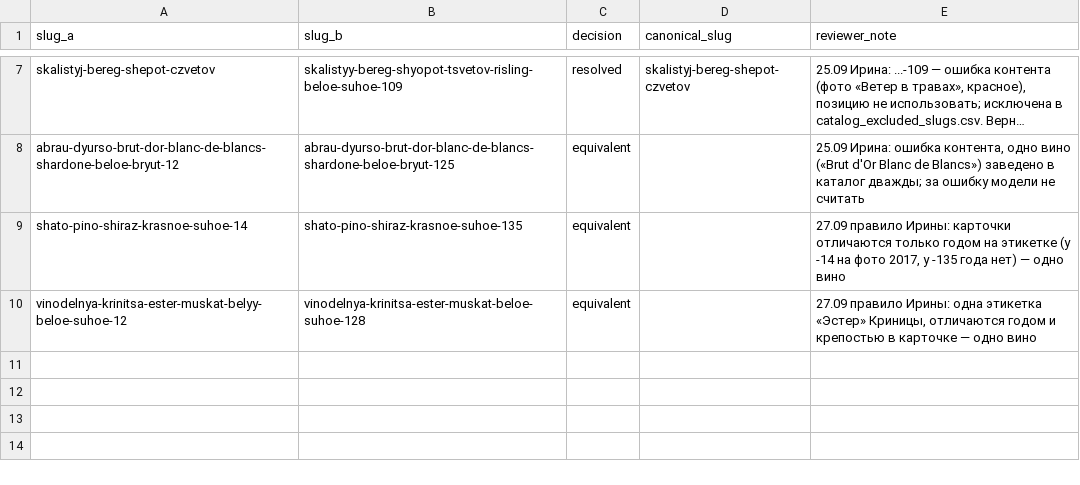
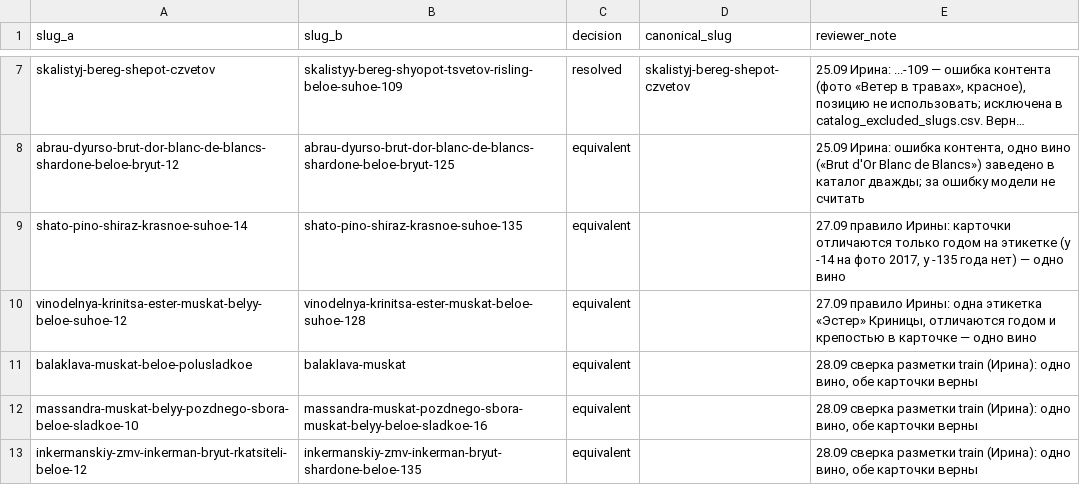
Before and after one commit to Izymka/rshb_my_wine_app, a CSV file: data/splits/catalog_slug_equivalences.csv, drawn as a sheet; only a part is shown, gaps mark what is left out; long unchanged cells end in …; the diff names each change by its address in the sheet, - before the commit and + after, or states it on an @@ line.

Commit message:
Вторая сверка разметки train (Ирина, 28.09): +3 пары эквивалентов (Балаклава Мускат, Массандра Мускат белый позднего сбора -10/-16, Инкерман брют рислинг/шардоне), 2 веб-кадра перенесены на верную карточку (Брют Розе Резерв → Резерв брют, Колдун Резерв → Колдун красный), 2 ушли в .excluded/in-test (их верная карточка в тесте), 4 кадра забракованы (смаз, две бутылки, не то вино); импорт organizer понимает решение reject. v7 переобучен на 436 живых кадрах: OOF top-1 знакомых 0.715 → 0.734 (organizer 0.938, web 0.922), AUROC отказа на живых незнакомых 0.904. Порог по пользе 0.506 [0.16; 0.64], ложные приёмы вне выборки 0.061 [0.012; 0.217]

```diff
--- a/data/splits/catalog_slug_equivalences.csv
+++ b/data/splits/catalog_slug_equivalences.csv
+row 11: balaklava-muskat-beloe-polusladkoe | balaklava-muskat | equivalent |  | 28.09 сверка разметки train (Ирина): одно вино, обе карточки верны
+row 12: massandra-muskat-belyy-pozdnego-sbora-beloe-sladkoe-10 | massandra-muskat-pozdnego-sbora-muskat-belyy-beloe-sladkoe-16 | equivalent |  | 28.09 сверка разметки train (Ирина): одно вино, обе карточки верны
+row 13: inkermanskiy-zmv-inkerman-bryut-rkatsiteli-beloe-12 | inkermanskiy-zmv-inkerman-bryut-shardone-beloe-135 | equivalent |  | 28.09 сверка разметки train (Ирина): одно вино, обе карточки верны
```
Also changed, not shown: 1 other file.
